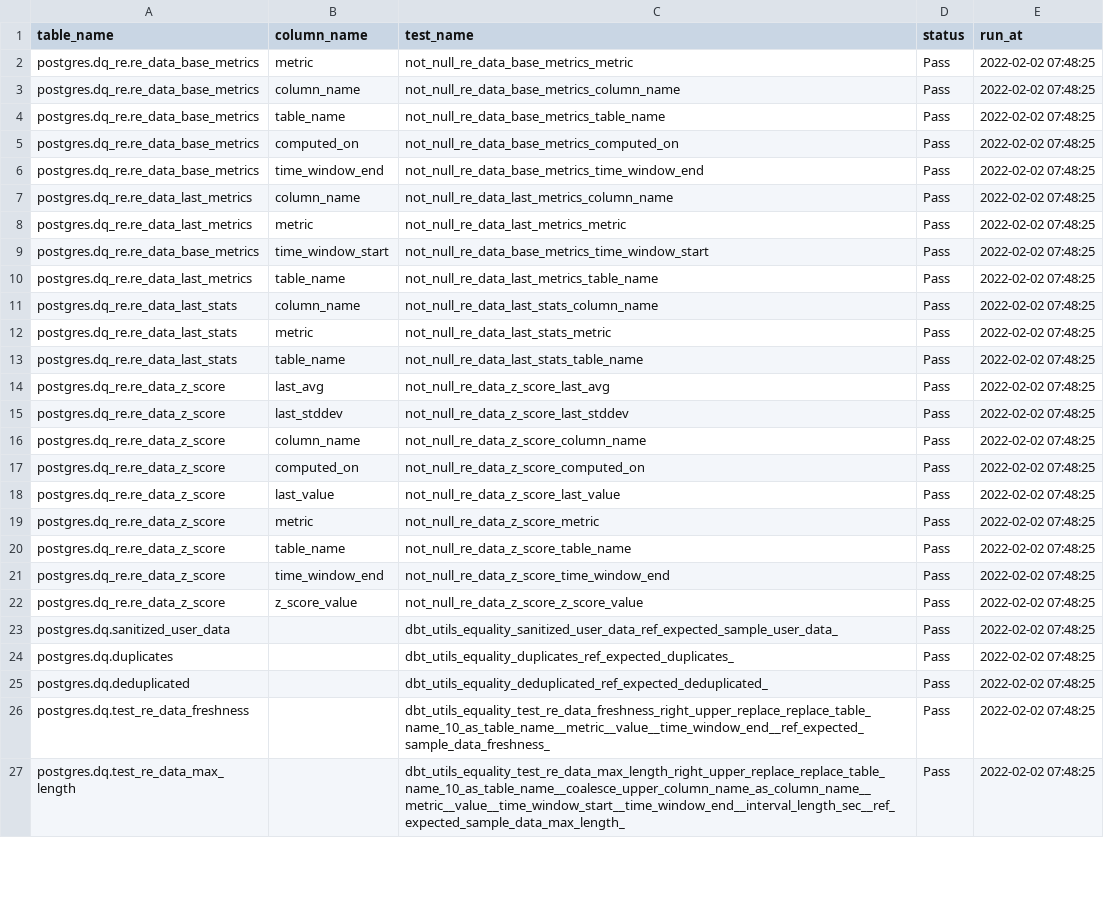
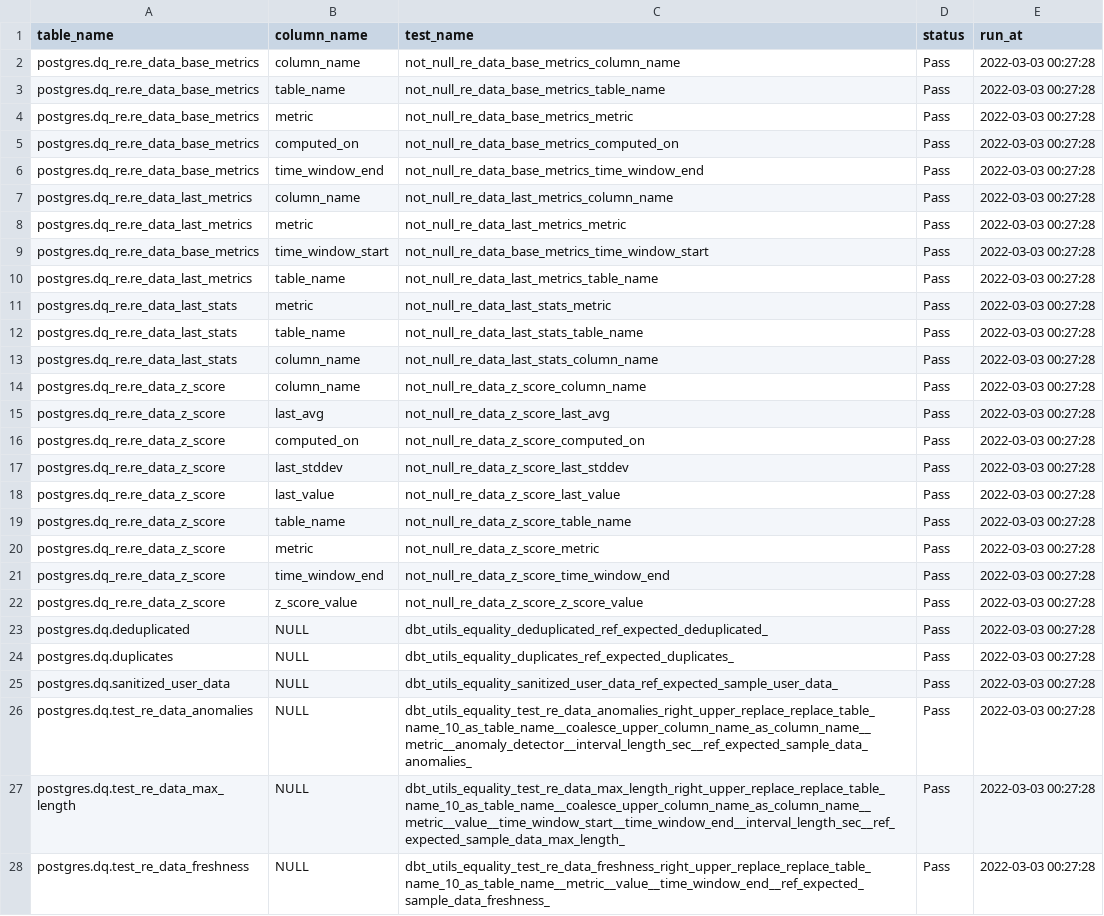
Before and after one commit to re-data/dbt-re-data, a CSV file: integration_tests/seeds/expected/expected_sample_data_test_history.csv, drawn as a sheet; only a part is shown; removed rows and columns are numbered as before the commit, all else as after; the diff covers the shown part only; the diff names each change by its address in the sheet, - before the commit and + after, or states it on an @@ line.

Commit message:
testing for re_data_anomalies and default config

```diff
--- a/integration_tests/seeds/expected/expected_sample_data_test_history.csv
+++ b/integration_tests/seeds/expected/expected_sample_data_test_history.csv
-row 2: postgres.dq_re.re_data_base_metrics | metric | not_null_re_data_base_metrics_metric | Pass | 2022-02-02 07:48:25
-E2:E3 (run_at): 2022-02-02 07:48:25
+E2:E3 (run_at): 2022-03-03 00:27:28
+row 4: postgres.dq_re.re_data_base_metrics | metric | not_null_re_data_base_metrics_metric | Pass | 2022-03-03 00:27:28
-E5:E10 (run_at): 2022-02-02 07:48:25
+E5:E10 (run_at): 2022-03-03 00:27:28
-row 11: postgres.dq_re.re_data_last_stats | column_name | not_null_re_data_last_stats_column_name | Pass | 2022-02-02 07:48:25
-E11:E12 (run_at): 2022-02-02 07:48:25
+E11:E12 (run_at): 2022-03-03 00:27:28
-row 14: postgres.dq_re.re_data_z_score | last_avg | not_null_re_data_z_score_last_avg | Pass | 2022-02-02 07:48:25
-row 15: postgres.dq_re.re_data_z_score | last_stddev | not_null_re_data_z_score_last_stddev | Pass | 2022-02-02 07:48:25
+row 13: postgres.dq_re.re_data_last_stats | column_name | not_null_re_data_last_stats_column_name | Pass | 2022-03-03 00:27:28
-E14 (run_at): 2022-02-02 07:48:25
+E14 (run_at): 2022-03-03 00:27:28
+row 15: postgres.dq_re.re_data_z_score | last_avg | not_null_re_data_z_score_last_avg | Pass | 2022-03-03 00:27:28
-E16 (run_at): 2022-02-02 07:48:25
+E16 (run_at): 2022-03-03 00:27:28
+row 17: postgres.dq_re.re_data_z_score | last_stddev | not_null_re_data_z_score_last_stddev | Pass | 2022-03-03 00:27:28
-E18 (run_at): 2022-02-02 07:48:25
+E18 (run_at): 2022-03-03 00:27:28
-row 19: postgres.dq_re.re_data_z_score | metric | not_null_re_data_z_score_metric | Pass | 2022-02-02 07:48:25
-E19 (run_at): 2022-02-02 07:48:25
+E19 (run_at): 2022-03-03 00:27:28
+row 20: postgres.dq_re.re_data_z_score | metric | not_null_re_data_z_score_metric | Pass | 2022-03-03 00:27:28
-E21:E22 (run_at): 2022-02-02 07:48:25
+E21:E22 (run_at): 2022-03-03 00:27:28
-row 23: postgres.dq.sanitized_user_data |  | dbt_utils_equality_sanitized_user_data_ref_expected_sample_user_data_ | Pass | 2022-02-02 07:48:25
-row 24: postgres.dq.duplicates |  | dbt_utils_equality_duplicates_ref_expected_duplicates_ | Pass | 2022-02-02 07:48:25
-B23 (column_name): (empty)
+B23 (column_name): NULL
-E23 (run_at): 2022-02-02 07:48:25
+E23 (run_at): 2022-03-03 00:27:28
+row 24: postgres.dq.duplicates | NULL | dbt_utils_equality_duplicates_ref_expected_duplicates_ | Pass | 2022-03-03 00:27:28
+row 25: postgres.dq.sanitized_user_data | NULL | dbt_utils_equality_sanitized_user_data_ref_expected_sample_user_data_ | Pass | 2022-03-03 00:27:28
-A26 (table_name): postgres.dq.test_re_data_freshness
+A26 (table_name): postgres.dq.test_re_data_anomalies
-B26:B27 (column_name): (empty)
+B26:B27 (column_name): NULL
-C26 (test_name): dbt_utils_equality_test_re_data_freshness_right_upper_replace_replace_table_name_10_as_table_name__metric__value__time_window_end__ref_expected_sample_data_freshness_
+C26 (test_name): dbt_utils_equality_test_re_data_anomalies_right_upper_replace_replace_table_name_10_as_table_name__coalesce_upper_column_name_as_column_name__metric__anomaly_detector__interval_length_sec__ref_expected_sample_data_anomalies_
-E26:E27 (run_at): 2022-02-02 07:48:25
+E26:E27 (run_at): 2022-03-03 00:27:28
+row 28: postgres.dq.test_re_data_freshness | NULL | dbt_utils_equality_test_re_data_freshness_right_upper_replace_replace_table_name_10_as_table_name__metric__value__time_window_end__ref_expected_sample_data_freshness_ | Pass | 2022-03-03 00:27:28
```
Also changed, not shown: 2 added rows, 2 removed rows and 29 edited cells elsewhere in this file, 7 other files.
